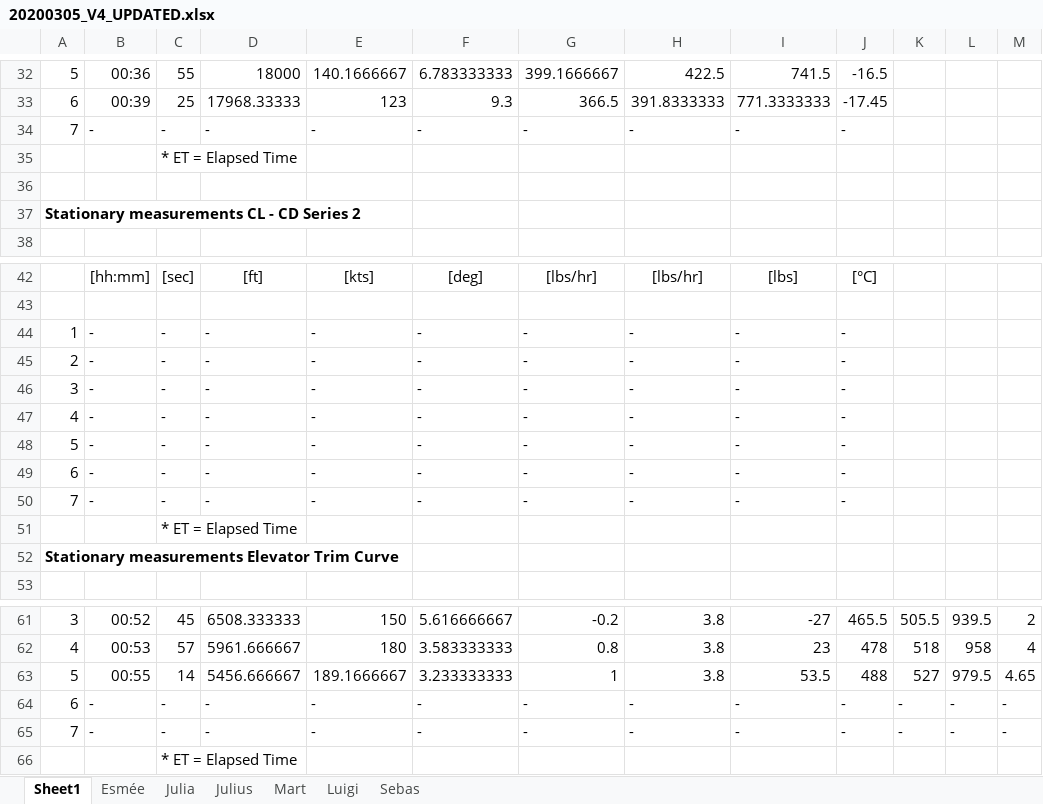
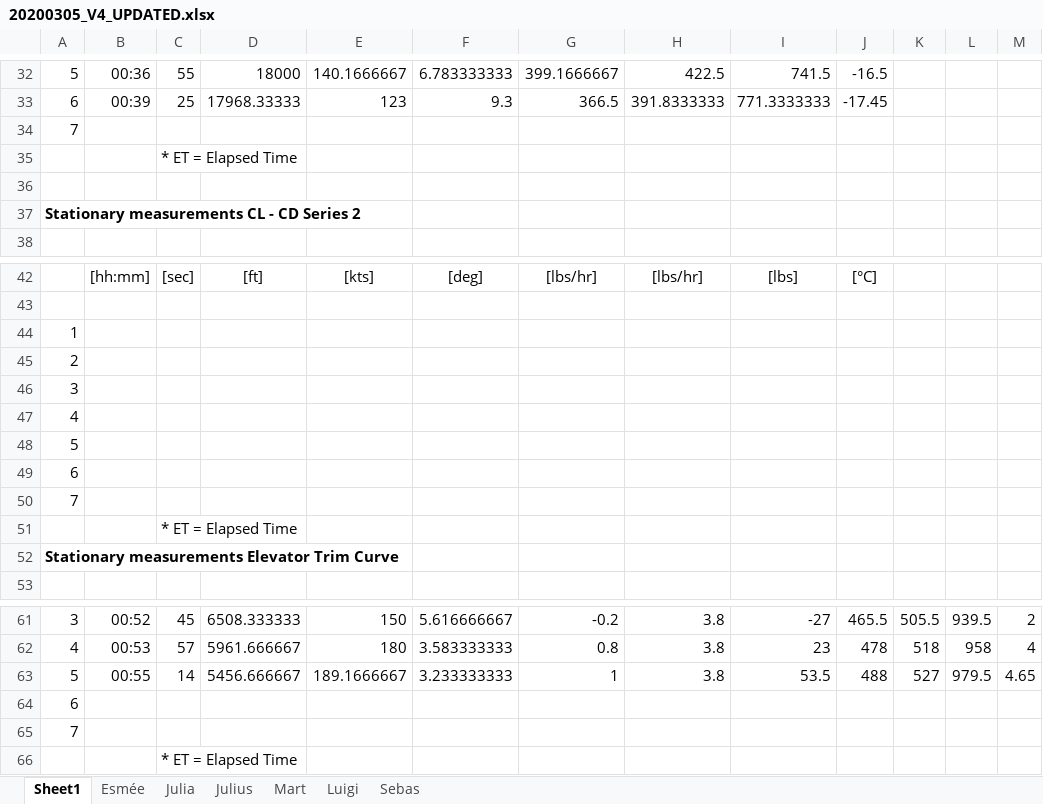
Before and after one commit to jillz-a/FlightDynamics, an Excel workbook: 20200305_V4_UPDATED.xlsx, sheet Sheet1, drawn as a sheet; only a part is shown, gaps mark what is left out; values as stored, in another font and other column widths than the file's, no borders; charts and pictures and conditional formats not drawn; removed rows and columns are numbered as before the commit, all else as after; the diff names each change by its address in the sheet, - before the commit and + after, or states it on an @@ line.

Commit message:
Nieuwe updated file voor excel data!! Gebruik deze vanaf nu

```diff
--- a/20200305_V4_UPDATED.xlsx (sheet Sheet1)
+++ b/20200305_V4_UPDATED.xlsx (sheet Sheet1)
-row 34: 7 | - | - | - | - | - | - | - | - | -
+row 34: 7
-row 44: 1 | - | - | - | - | - | - | - | - | -
-row 45: 2 | - | - | - | - | - | - | - | - | -
-row 46: 3 | - | - | - | - | - | - | - | - | -
-row 47: 4 | - | - | - | - | - | - | - | - | -
-row 48: 5 | - | - | - | - | - | - | - | - | -
-row 49: 6 | - | - | - | - | - | - | - | - | -
-row 50: 7 | - | - | - | - | - | - | - | - | -
+row 44: 1
+row 45: 2
+row 46: 3
+row 47: 4
+row 48: 5
+row 49: 6
+row 50: 7
-row 64: 6 | - | - | - | - | - | - | - | - | - | - | - | -
-row 65: 7 | - | - | - | - | - | - | - | - | - | - | - | -
+row 64: 6
+row 65: 7
```
Also changed, not shown: charts or pictures, 1 other file.
